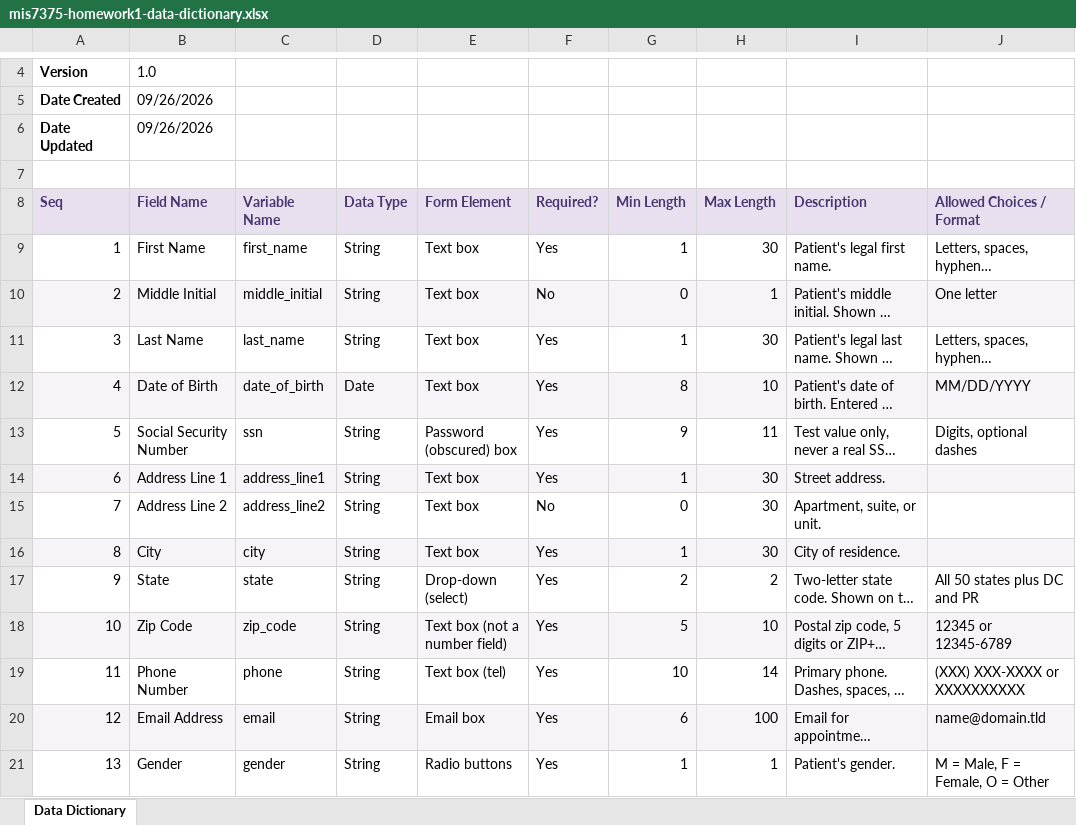
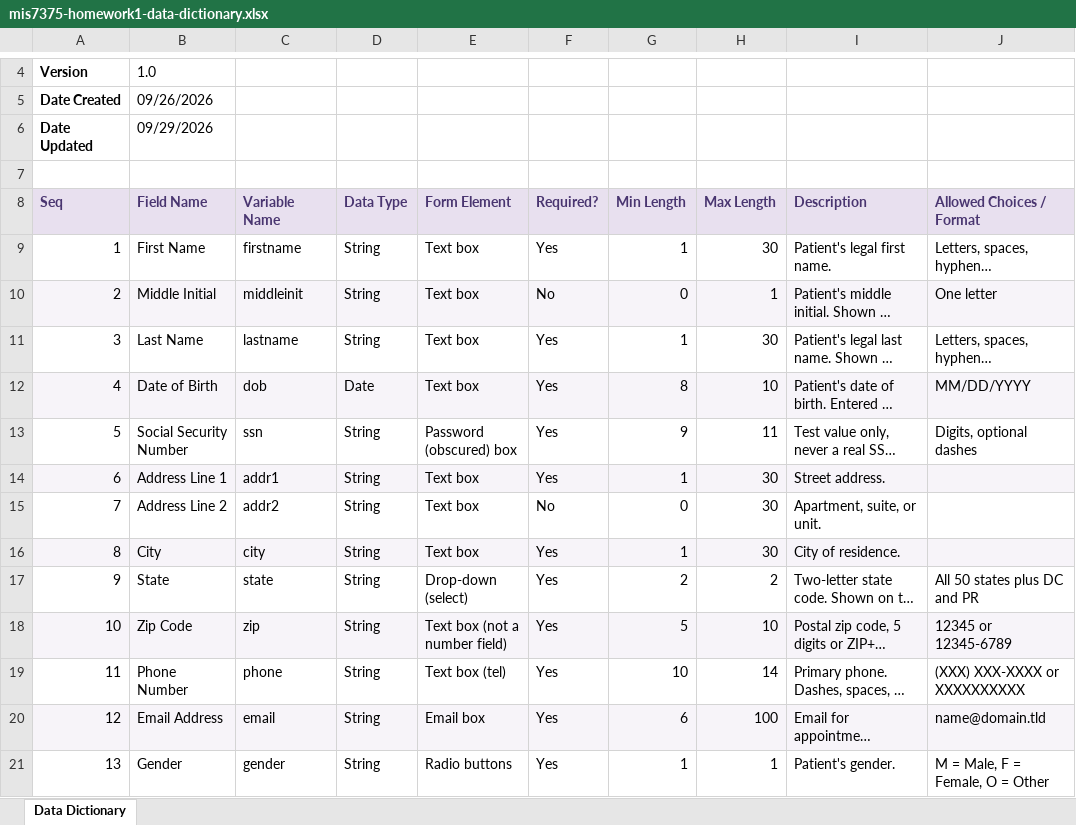
Before and after one commit to bbnwabuo/bbnwabuo.github.io, an Excel workbook: mis7375/homework1/mis7375-homework1-data-dictionary.xlsx, sheet Data Dictionary, drawn as a sheet; only a part is shown, gaps mark what is left out; long unchanged cells end in …; values as stored, in another font and other column widths than the file's, no borders; charts and pictures not drawn; the diff covers the shown part only; the diff names each change by its address in the sheet, - before the commit and + after, or states it on an @@ line.

Commit message:
Add Homework 1 patient registration form
Adds the Bayou City Family Health patient registration form, thank-you page, stylesheet, logo, diagram (PNG and draw.io), and data dictionary.

```diff
--- a/mis7375/homework1/mis7375-homework1-data-dictionary.xlsx (sheet Data Dictionary)
+++ b/mis7375/homework1/mis7375-homework1-data-dictionary.xlsx (sheet Data Dictionary)
-B6 (Field Name): 09/26/2026
+B6 (Field Name): 09/29/2026
-C9 (Variable Name): first_name
+C9 (Variable Name): firstname
-C10 (Variable Name): middle_initial
+C10 (Variable Name): middleinit
-C11 (Variable Name): last_name
+C11 (Variable Name): lastname
-C12 (Variable Name): date_of_birth
+C12 (Variable Name): dob
-C14 (Variable Name): address_line1
+C14 (Variable Name): addr1
-C15 (Variable Name): address_line2
+C15 (Variable Name): addr2
-C18 (Variable Name): zip_code
+C18 (Variable Name): zip
```
Also changed, not shown: 18 edited cells elsewhere in this sheet, charts or pictures, 6 other files.
